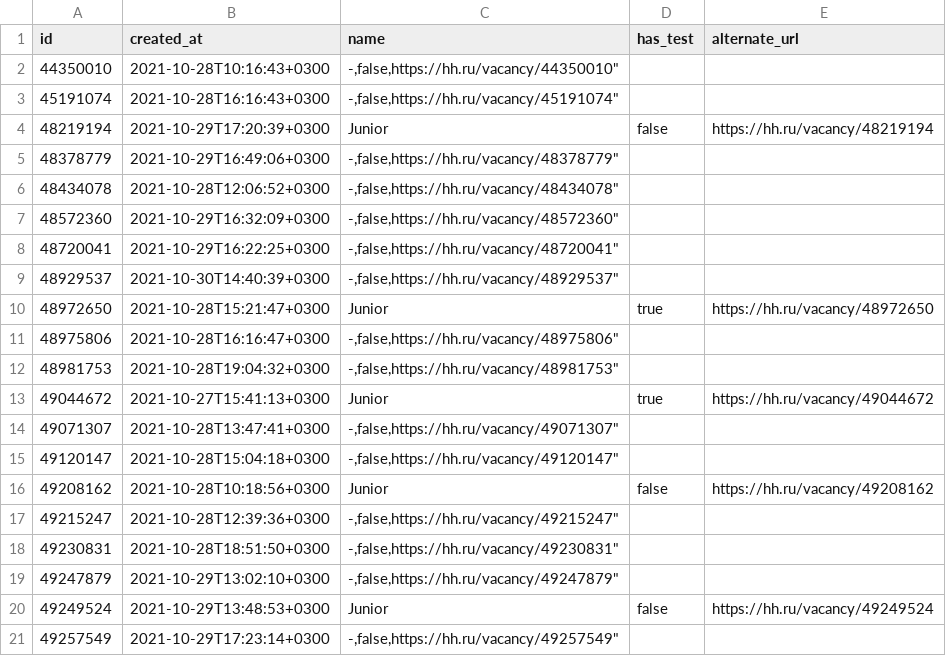
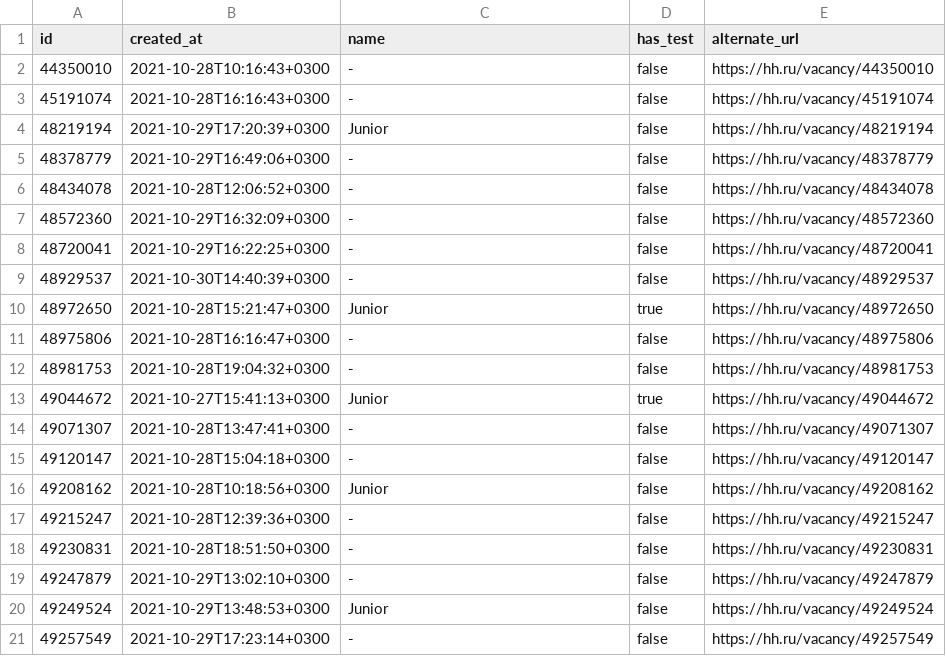
Before and after one commit to Arclight-V/Piscine-Python-for-Data-Science, a CSV file: day00/ex03/hh_positions.csv, drawn as a sheet.

```diff
--- a/day00/ex03/hh_positions.csv
+++ b/day00/ex03/hh_positions.csv
@@ -1,21 +1,21 @@
 "id","created_at","name","has_test","alternate_url"
-"44350010","2021-10-28T10:16:43+0300","-,false,"https://hh.ru/vacancy/44350010"
-"45191074","2021-10-28T16:16:43+0300","-,false,"https://hh.ru/vacancy/45191074"
+"44350010","2021-10-28T10:16:43+0300","-",false,"https://hh.ru/vacancy/44350010"
+"45191074","2021-10-28T16:16:43+0300","-",false,"https://hh.ru/vacancy/45191074"
 "48219194","2021-10-29T17:20:39+0300","Junior",false,"https://hh.ru/vacancy/48219194"
-"48378779","2021-10-29T16:49:06+0300","-,false,"https://hh.ru/vacancy/48378779"
-"48434078","2021-10-28T12:06:52+0300","-,false,"https://hh.ru/vacancy/48434078"
-"48572360","2021-10-29T16:32:09+0300","-,false,"https://hh.ru/vacancy/48572360"
-"48720041","2021-10-29T16:22:25+0300","-,false,"https://hh.ru/vacancy/48720041"
-"48929537","2021-10-30T14:40:39+0300","-,false,"https://hh.ru/vacancy/48929537"
+"48378779","2021-10-29T16:49:06+0300","-",false,"https://hh.ru/vacancy/48378779"
+"48434078","2021-10-28T12:06:52+0300","-",false,"https://hh.ru/vacancy/48434078"
+"48572360","2021-10-29T16:32:09+0300","-",false,"https://hh.ru/vacancy/48572360"
+"48720041","2021-10-29T16:22:25+0300","-",false,"https://hh.ru/vacancy/48720041"
+"48929537","2021-10-30T14:40:39+0300","-",false,"https://hh.ru/vacancy/48929537"
 "48972650","2021-10-28T15:21:47+0300","Junior",true,"https://hh.ru/vacancy/48972650"
-"48975806","2021-10-28T16:16:47+0300","-,false,"https://hh.ru/vacancy/48975806"
-"48981753","2021-10-28T19:04:32+0300","-,false,"https://hh.ru/vacancy/48981753"
+"48975806","2021-10-28T16:16:47+0300","-",false,"https://hh.ru/vacancy/48975806"
+"48981753","2021-10-28T19:04:32+0300","-",false,"https://hh.ru/vacancy/48981753"
 "49044672","2021-10-27T15:41:13+0300","Junior",true,"https://hh.ru/vacancy/49044672"
-"49071307","2021-10-28T13:47:41+0300","-,false,"https://hh.ru/vacancy/49071307"
-"49120147","2021-10-28T15:04:18+0300","-,false,"https://hh.ru/vacancy/49120147"
+"49071307","2021-10-28T13:47:41+0300","-",false,"https://hh.ru/vacancy/49071307"
+"49120147","2021-10-28T15:04:18+0300","-",false,"https://hh.ru/vacancy/49120147"
 "49208162","2021-10-28T10:18:56+0300","Junior",false,"https://hh.ru/vacancy/49208162"
-"49215247","2021-10-28T12:39:36+0300","-,false,"https://hh.ru/vacancy/49215247"
-"49230831","2021-10-28T18:51:50+0300","-,false,"https://hh.ru/vacancy/49230831"
-"49247879","2021-10-29T13:02:10+0300","-,false,"https://hh.ru/vacancy/49247879"
+"49215247","2021-10-28T12:39:36+0300","-",false,"https://hh.ru/vacancy/49215247"
+"49230831","2021-10-28T18:51:50+0300","-",false,"https://hh.ru/vacancy/49230831"
+"49247879","2021-10-29T13:02:10+0300","-",false,"https://hh.ru/vacancy/49247879"
 "49249524","2021-10-29T13:48:53+0300","Junior",false,"https://hh.ru/vacancy/49249524"
-"49257549","2021-10-29T17:23:14+0300","-,false,"https://hh.ru/vacancy/49257549"
+"49257549","2021-10-29T17:23:14+0300","-",false,"https://hh.ru/vacancy/49257549"
```
Also changed, not shown: 2 other files.
